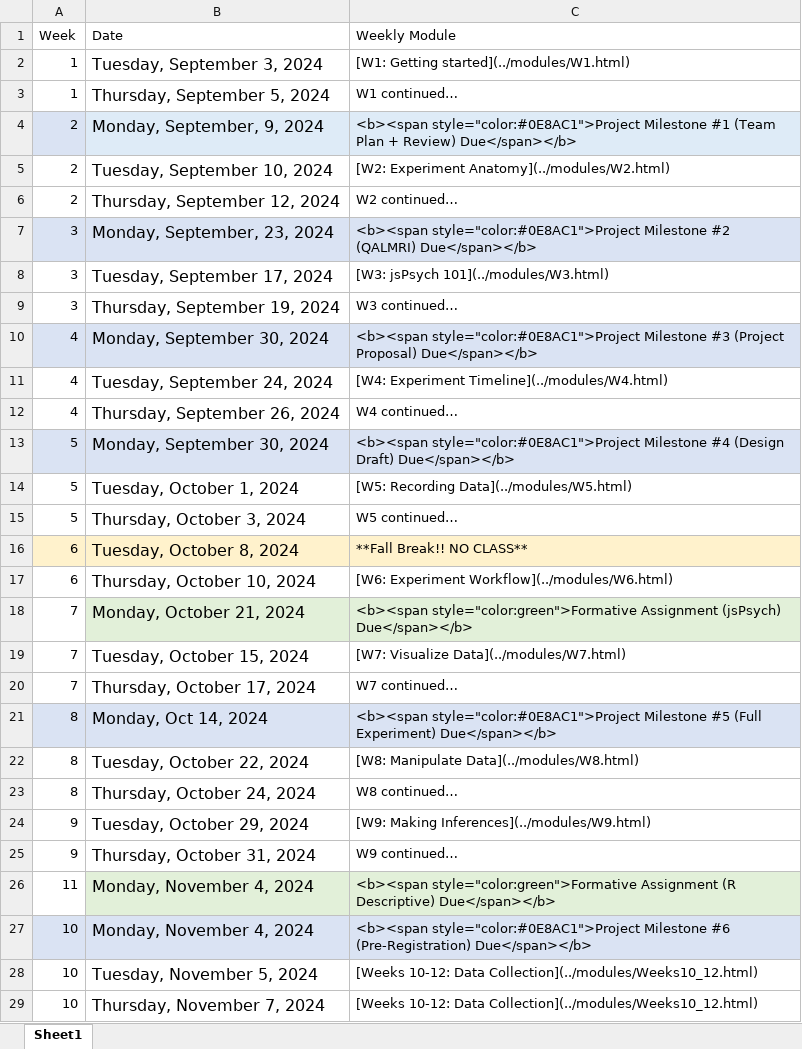
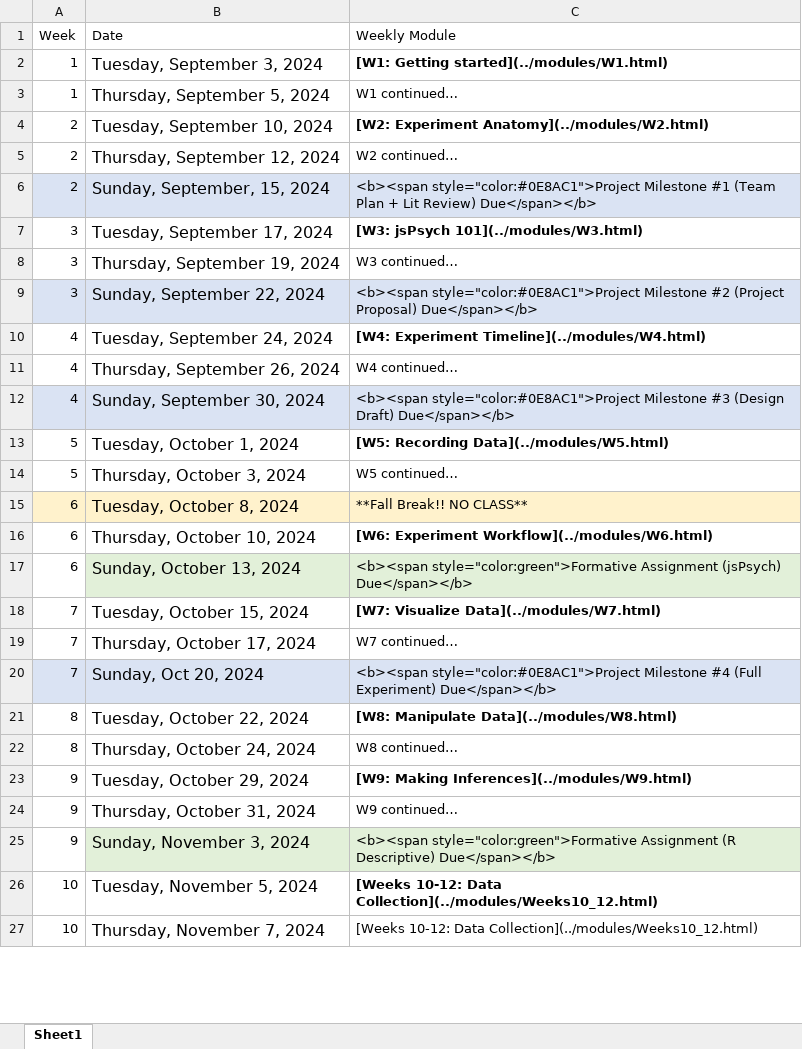
Before and after one commit to teaching-cognition/coglab2022, an Excel workbook: articles/course_docs/coglab_2024_schedule.xlsx, sheet Sheet1, drawn as a sheet; only a part is shown; values as stored, in another font and other column widths than the file's, no borders; removed rows and columns are numbered as before the commit, all else as after; the diff covers the shown part only; the diff names each change by its address in the sheet, - before the commit and + after, or states it on an @@ line.

Commit message:
update coglab

```diff
--- a/articles/course_docs/coglab_2024_schedule.xlsx (sheet Sheet1)
+++ b/articles/course_docs/coglab_2024_schedule.xlsx (sheet Sheet1)
-C2 bold: off
+C2 bold: on
-row 4: 2 | Monday, September, 9, 2024 | <b><span style="color:#0E8AC1">Project Milestone #1 (Team Plan + Review) Due</span></b>
-C4 bold: off
+C4 bold: on
-row 7: 3 | Monday, September, 23, 2024 | <b><span style="color:#0E8AC1">Project Milestone #2 (QALMRI) Due</span></b>
+row 6: 2 | Sunday, September, 15, 2024 | <b><span style="color:#0E8AC1">Project Milestone #1 (Team Plan + Lit Review) Due</span></b>
-C7 bold: off
+C7 bold: on
-row 10: 4 | Monday, September 30, 2024 | <b><span style="color:#0E8AC1">Project Milestone #3 (Project Proposal) Due</span></b>
+row 9: 3 | Sunday, September 22, 2024 | <b><span style="color:#0E8AC1">Project Milestone #2 (Project Proposal) Due</span></b>
-C10 bold: off
+C10 bold: on
-row 13: 5 | Monday, September 30, 2024 | <b><span style="color:#0E8AC1">Project Milestone #4 (Design Draft) Due</span></b>
+row 12: 4 | Sunday, September 30, 2024 | <b><span style="color:#0E8AC1">Project Milestone #3 (Design Draft) Due</span></b>
-C13 bold: off
+C13 bold: on
-C16 bold: off
+C16 bold: on
-A17 (Week): 7
+A17 (Week): 6
-B17 (Date): Monday, October 21, 2024
+B17 (Date): Sunday, October 13, 2024
-C18 bold: off
+C18 bold: on
-row 21: 8 | Monday, Oct 14, 2024 | <b><span style="color:#0E8AC1">Project Milestone #5 (Full Experiment) Due</span></b>
+row 20: 7 | Sunday, Oct 20, 2024 | <b><span style="color:#0E8AC1">Project Milestone #4 (Full Experiment) Due</span></b>
-C21 bold: off
+C21 bold: on
-C23 bold: off
+C23 bold: on
-A25 (Week): 11
+A25 (Week): 9
-B25 (Date): Monday, November 4, 2024
+B25 (Date): Sunday, November 3, 2024
-row 27: 10 | Monday, November 4, 2024 | <b><span style="color:#0E8AC1">Project Milestone #6 (Pre-Registration) Due</span></b>
-C26 bold: off
+C26 bold: on
```
Also changed, not shown: 1 added row, 7 edited cells and cell formats elsewhere in this sheet, 9 other files.
